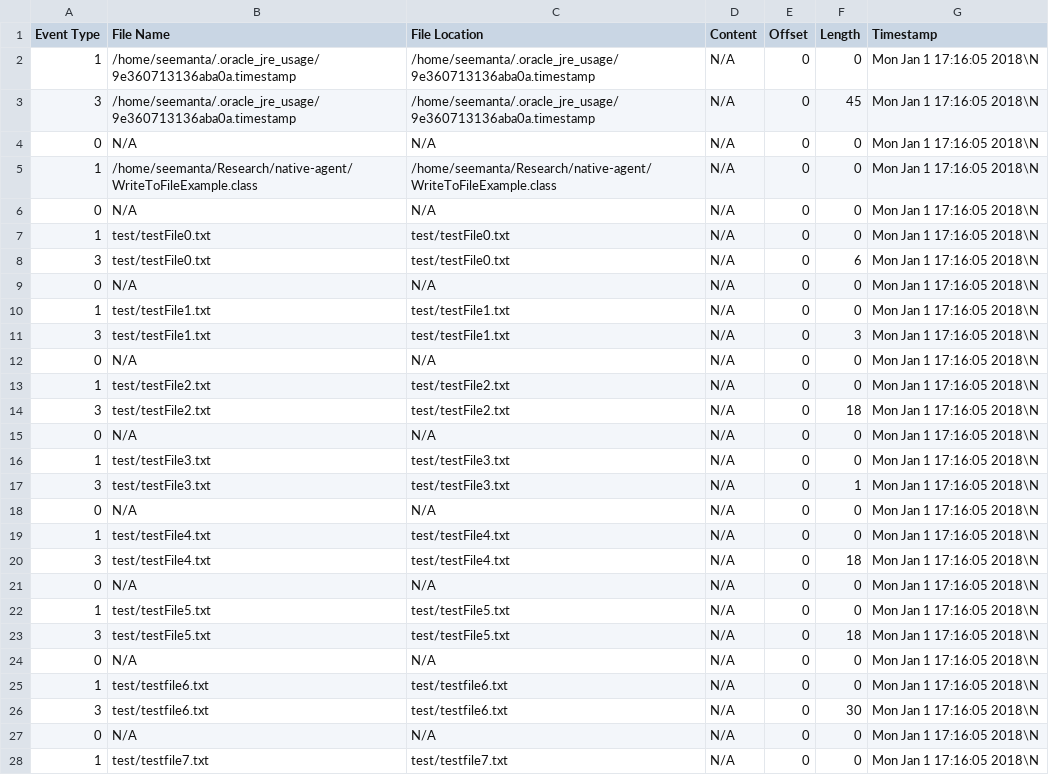
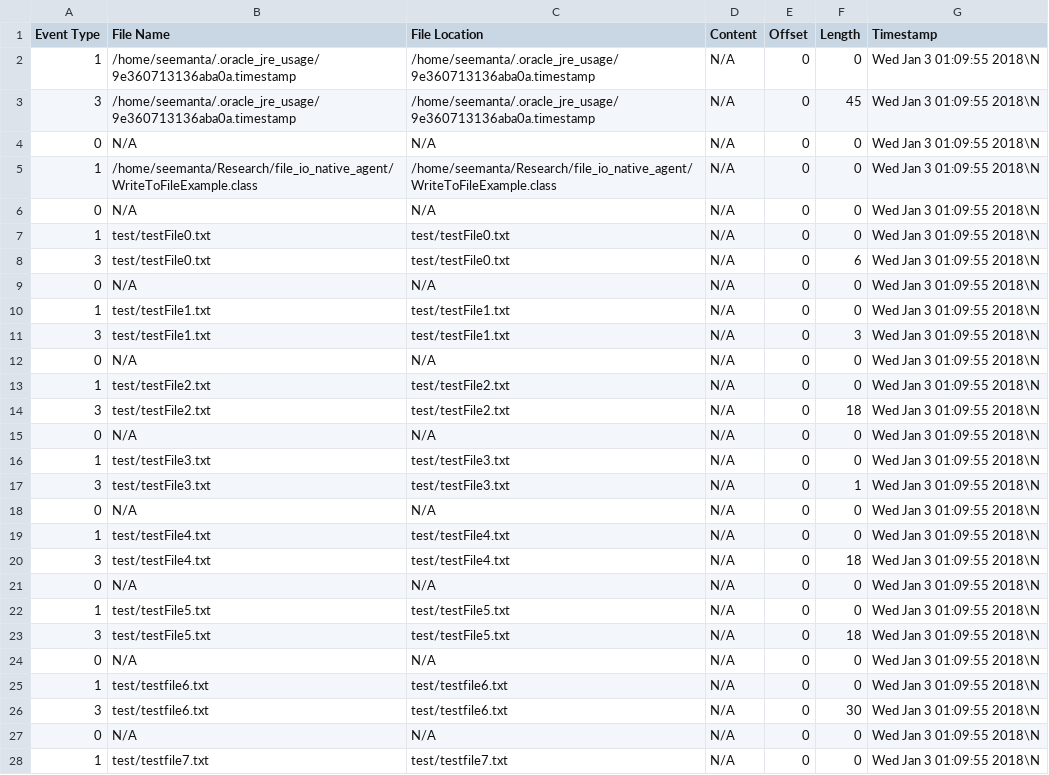
Before and after one commit to seemantasaha/file_io_native_agent, a CSV file: output/log.csv, drawn as a sheet; only a part is shown; the diff covers the shown part only.

```diff
--- a/output/log.csv
+++ b/output/log.csv
@@ -1,28 +1,28 @@
 Event Type,File Name,File Location,Content,Offset,Length,Timestamp
-1,/home/seemanta/.oracle_jre_usage/9e360713136aba0a.timestamp,/home/seemanta/.oracle_jre_usage/9e360713136aba0a.timestamp,N/A,0,0,Mon Jan  1 17:16:05 2018\N
-3,/home/seemanta/.oracle_jre_usage/9e360713136aba0a.timestamp,/home/seemanta/.oracle_jre_usage/9e360713136aba0a.timestamp,N/A,0,45,Mon Jan  1 17:16:05 2018\N
-0,N/A,N/A,N/A,0,0,Mon Jan  1 17:16:05 2018\N
-1,/home/seemanta/Research/native-agent/WriteToFileExample.class,/home/seemanta/Research/native-agent/WriteToFileExample.class,N/A,0,0,Mon Jan  1 17:16:05 2018\N
-0,N/A,N/A,N/A,0,0,Mon Jan  1 17:16:05 2018\N
-1,test/testFile0.txt,test/testFile0.txt,N/A,0,0,Mon Jan  1 17:16:05 2018\N
-3,test/testFile0.txt,test/testFile0.txt,N/A,0,6,Mon Jan  1 17:16:05 2018\N
-0,N/A,N/A,N/A,0,0,Mon Jan  1 17:16:05 2018\N
-1,test/testFile1.txt,test/testFile1.txt,N/A,0,0,Mon Jan  1 17:16:05 2018\N
-3,test/testFile1.txt,test/testFile1.txt,N/A,0,3,Mon Jan  1 17:16:05 2018\N
-0,N/A,N/A,N/A,0,0,Mon Jan  1 17:16:05 2018\N
-1,test/testFile2.txt,test/testFile2.txt,N/A,0,0,Mon Jan  1 17:16:05 2018\N
-3,test/testFile2.txt,test/testFile2.txt,N/A,0,18,Mon Jan  1 17:16:05 2018\N
-0,N/A,N/A,N/A,0,0,Mon Jan  1 17:16:05 2018\N
-1,test/testFile3.txt,test/testFile3.txt,N/A,0,0,Mon Jan  1 17:16:05 2018\N
-3,test/testFile3.txt,test/testFile3.txt,N/A,0,1,Mon Jan  1 17:16:05 2018\N
-0,N/A,N/A,N/A,0,0,Mon Jan  1 17:16:05 2018\N
-1,test/testFile4.txt,test/testFile4.txt,N/A,0,0,Mon Jan  1 17:16:05 2018\N
-3,test/testFile4.txt,test/testFile4.txt,N/A,0,18,Mon Jan  1 17:16:05 2018\N
-0,N/A,N/A,N/A,0,0,Mon Jan  1 17:16:05 2018\N
-1,test/testFile5.txt,test/testFile5.txt,N/A,0,0,Mon Jan  1 17:16:05 2018\N
-3,test/testFile5.txt,test/testFile5.txt,N/A,0,18,Mon Jan  1 17:16:05 2018\N
-0,N/A,N/A,N/A,0,0,Mon Jan  1 17:16:05 2018\N
-1,test/testfile6.txt,test/testfile6.txt,N/A,0,0,Mon Jan  1 17:16:05 2018\N
-3,test/testfile6.txt,test/testfile6.txt,N/A,0,30,Mon Jan  1 17:16:05 2018\N
-0,N/A,N/A,N/A,0,0,Mon Jan  1 17:16:05 2018\N
-1,test/testfile7.txt,test/testfile7.txt,N/A,0,0,Mon Jan  1 17:16:05 2018\N
+1,/home/seemanta/.oracle_jre_usage/9e360713136aba0a.timestamp,/home/seemanta/.oracle_jre_usage/9e360713136aba0a.timestamp,N/A,0,0,Wed Jan  3 01:09:55 2018\N
+3,/home/seemanta/.oracle_jre_usage/9e360713136aba0a.timestamp,/home/seemanta/.oracle_jre_usage/9e360713136aba0a.timestamp,N/A,0,45,Wed Jan  3 01:09:55 2018\N
+0,N/A,N/A,N/A,0,0,Wed Jan  3 01:09:55 2018\N
+1,/home/seemanta/Research/file_io_native_agent/WriteToFileExample.class,/home/seemanta/Research/file_io_native_agent/WriteToFileExample.class,N/A,0,0,Wed Jan  3 01:09:55 2018\N
+0,N/A,N/A,N/A,0,0,Wed Jan  3 01:09:55 2018\N
+1,test/testFile0.txt,test/testFile0.txt,N/A,0,0,Wed Jan  3 01:09:55 2018\N
+3,test/testFile0.txt,test/testFile0.txt,N/A,0,6,Wed Jan  3 01:09:55 2018\N
+0,N/A,N/A,N/A,0,0,Wed Jan  3 01:09:55 2018\N
+1,test/testFile1.txt,test/testFile1.txt,N/A,0,0,Wed Jan  3 01:09:55 2018\N
+3,test/testFile1.txt,test/testFile1.txt,N/A,0,3,Wed Jan  3 01:09:55 2018\N
+0,N/A,N/A,N/A,0,0,Wed Jan  3 01:09:55 2018\N
+1,test/testFile2.txt,test/testFile2.txt,N/A,0,0,Wed Jan  3 01:09:55 2018\N
+3,test/testFile2.txt,test/testFile2.txt,N/A,0,18,Wed Jan  3 01:09:55 2018\N
+0,N/A,N/A,N/A,0,0,Wed Jan  3 01:09:55 2018\N
+1,test/testFile3.txt,test/testFile3.txt,N/A,0,0,Wed Jan  3 01:09:55 2018\N
+3,test/testFile3.txt,test/testFile3.txt,N/A,0,1,Wed Jan  3 01:09:55 2018\N
+0,N/A,N/A,N/A,0,0,Wed Jan  3 01:09:55 2018\N
+1,test/testFile4.txt,test/testFile4.txt,N/A,0,0,Wed Jan  3 01:09:55 2018\N
+3,test/testFile4.txt,test/testFile4.txt,N/A,0,18,Wed Jan  3 01:09:55 2018\N
+0,N/A,N/A,N/A,0,0,Wed Jan  3 01:09:55 2018\N
+1,test/testFile5.txt,test/testFile5.txt,N/A,0,0,Wed Jan  3 01:09:55 2018\N
+3,test/testFile5.txt,test/testFile5.txt,N/A,0,18,Wed Jan  3 01:09:55 2018\N
+0,N/A,N/A,N/A,0,0,Wed Jan  3 01:09:55 2018\N
+1,test/testfile6.txt,test/testfile6.txt,N/A,0,0,Wed Jan  3 01:09:55 2018\N
+3,test/testfile6.txt,test/testfile6.txt,N/A,0,30,Wed Jan  3 01:09:55 2018\N
+0,N/A,N/A,N/A,0,0,Wed Jan  3 01:09:55 2018\N
+1,test/testfile7.txt,test/testfile7.txt,N/A,0,0,Wed Jan  3 01:09:55 2018\N
```
Also changed, not shown: 7 added rows and 36 edited cells elsewhere in this file, 7 other files.
